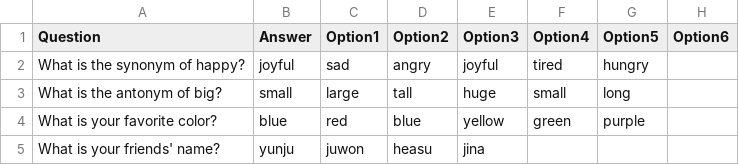
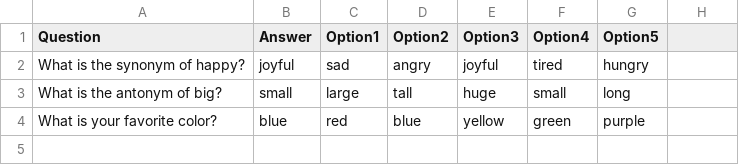
Before and after one commit to minn14/Myapps, a CSV file: quiz_questions.csv, drawn as a sheet.

Commit message:
Update quiz_questions.csv

```diff
--- a/quiz_questions.csv
+++ b/quiz_questions.csv
@@ -1,2 +1,2 @@
-Question,Answer,Option1,Option2,Option3,Option4,Option5,Option6
+Question,Answer,Option1,Option2,Option3,Option4,Option5
 What is the synonym of happy?,joyful,sad,angry,joyful,tired,hungry
@@ -4,2 +4 @@ What is the antonym of big?,small,large,tall,huge,small,long
 What is your favorite color?,blue,red,blue,yellow,green,purple
-What is your friends' name?,yunju,juwon,heasu,jina
```
